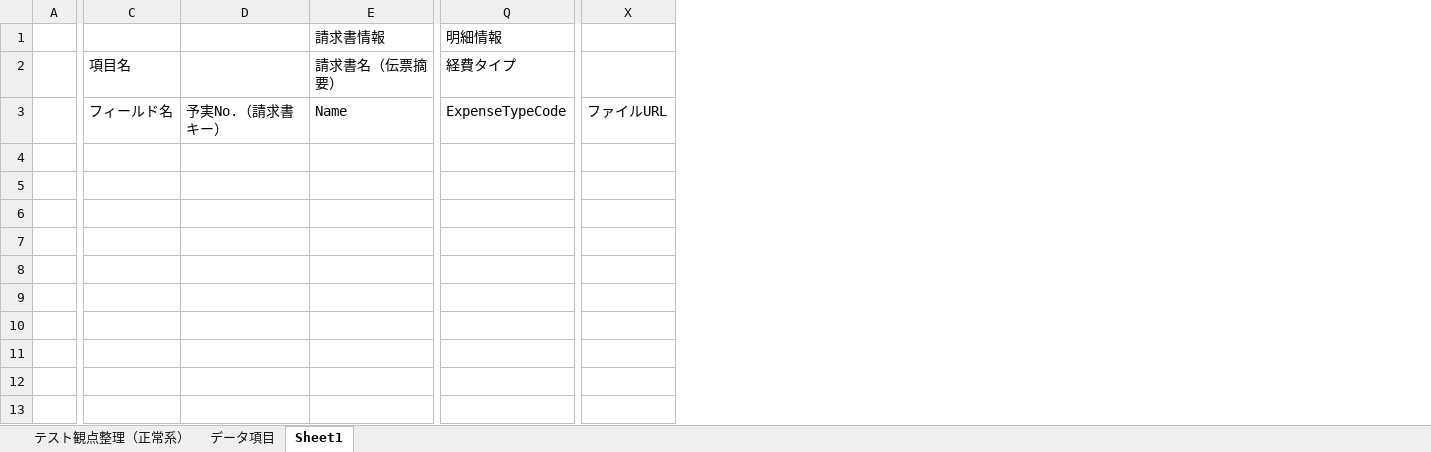
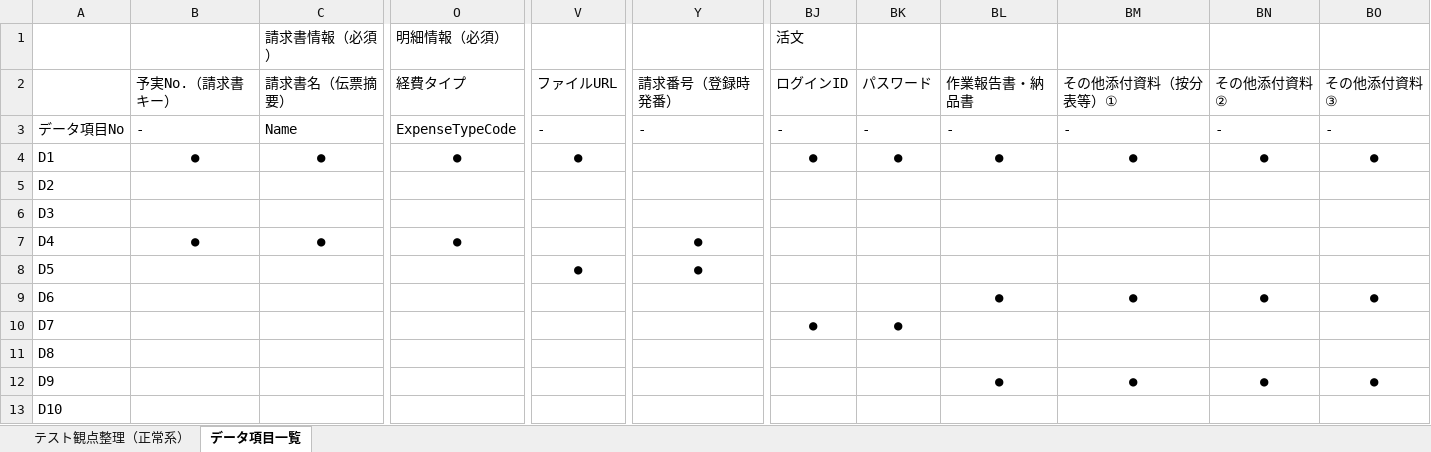
Before and after one commit to Hiroto-Ochi/aiagent, an Excel workbook: テスト観点整理.xlsx, sheet データ項目一覧, drawn as a sheet; only a part is shown, gaps mark what is left out; values as stored, in another font and other column widths than the file's, no borders; removed rows and columns are numbered as before the commit, all else as after; rows hold the shown columns only; the diff covers the shown part only; the diff names each change by its address in the sheet, - before the commit and + after, or states it on an @@ line.

Commit message:
Add files via upload

```diff
--- a/テスト観点整理.xlsx (sheet データ項目一覧)
+++ b/テスト観点整理.xlsx (sheet データ項目一覧)
-sheet tab: Sheet1
+sheet tab: データ項目一覧
-sheet tab: データ項目
-column A, empty
-column C, rows 2-3: 項目名 | フィールド名
+column A, row 3: データ項目No
+column Y, rows 2-3: 請求番号（登録時発番） | -
+column BJ, rows 1-3: 活文 | ログインID | -
+column BK, rows 2-3: パスワード | -
+column BL, rows 2-3: 作業報告書・納品書 | -
+column BM, rows 2-3: その他添付資料（按分表等）① | -
+column BN, rows 2-3: その他添付資料② | -
+column BO, rows 2-3: その他添付資料③ | -
-C1: 請求書情報
+C1: 請求書情報（必須）
-O1: 明細情報
+O1: 明細情報（必須）
-B2: (empty)
+B2: 予実No.（請求書キー）
-V2: (empty)
+V2: ファイルURL
-B3: 予実No.（請求書キー）
+B3: -
-V3: ファイルURL
+V3: -
+row 4: D1 | ● | ● | ● | ● |  | ● | ● | ● | ● | ● | ●
+row 5: D2
+row 6: D3
+row 7: D4 | ● | ● | ● |  | ●
+row 8: D5 |  |  |  | ● | ●
+row 9: D6 |  |  |  |  |  |  |  | ● | ● | ● | ●
+row 10: D7 |  |  |  |  |  | ● | ●
+row 11: D8
+row 12: D9 |  |  |  |  |  |  |  | ● | ● | ● | ●
+row 13: D10
```
Also changed, not shown: 1 removed column elsewhere in this sheet.
